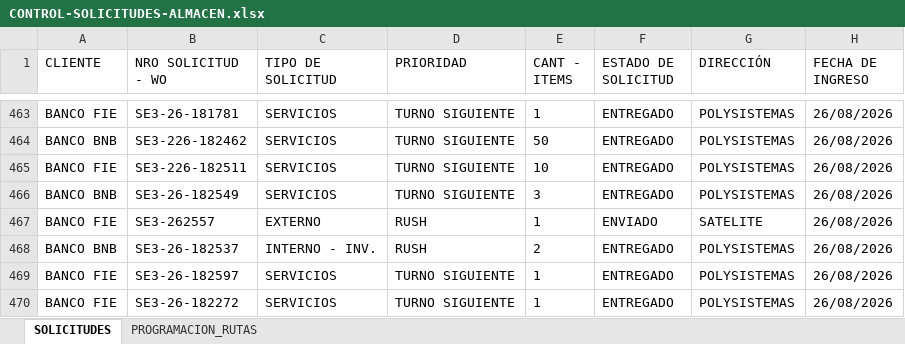
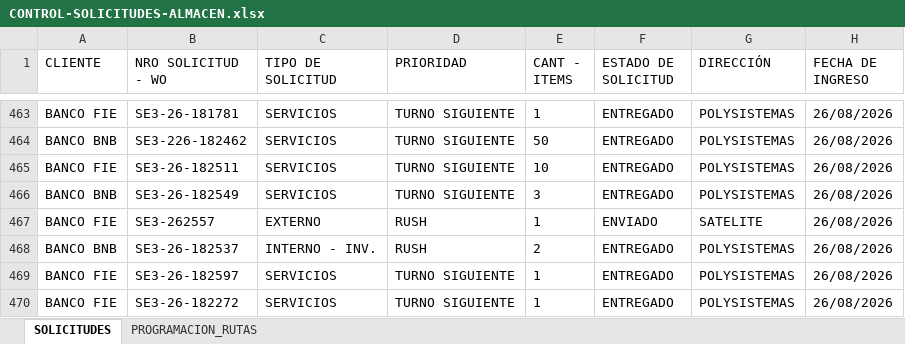
Before and after one commit to Dev-FilesJC/PROJECT_DESPACHO_JC, an Excel workbook: CONTROL-SOLICITUDES-ALMACEN.xlsx, sheet SOLICITUDES, drawn as a sheet; only a part is shown, gaps mark what is left out; values as stored, in another font and other column widths than the file's, no borders; the diff names each change by its address in the sheet, - before the commit and + after, or states it on an @@ line.

Commit message:
Guardar solicitud SE3-26-182511 desde Streamlit

```diff
--- a/CONTROL-SOLICITUDES-ALMACEN.xlsx (sheet SOLICITUDES)
+++ b/CONTROL-SOLICITUDES-ALMACEN.xlsx (sheet SOLICITUDES)
-B465 (NRO SOLICITUD - WO): SE3-226-182511
+B465 (NRO SOLICITUD - WO): SE3-26-182511
```
